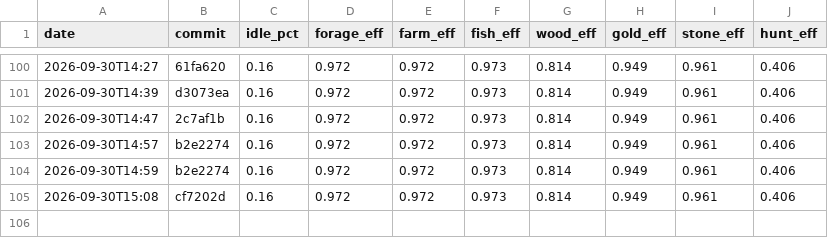
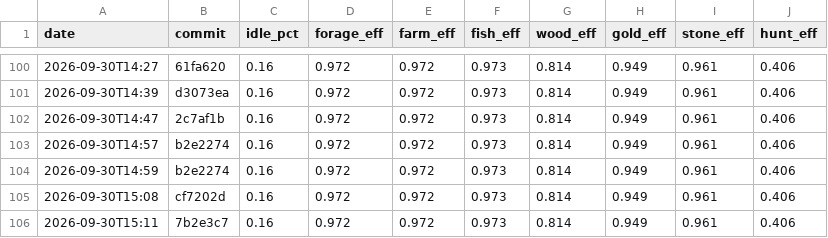
Before and after one commit to DigiMonk73/Empires, a CSV file: docs/metrics/econ.csv, drawn as a sheet; only a part is shown, gaps mark what is left out; the diff names each change by its address in the sheet, - before the commit and + after, or states it on an @@ line.

```diff
--- a/docs/metrics/econ.csv
+++ b/docs/metrics/econ.csv
+row 106: 2026-09-30T15:11 | 7b2e3c7 | 0.16 | 0.972 | 0.972 | 0.973 | 0.814 | 0.949 | 0.961 | 0.406
```
Also changed, not shown: docs/metrics/ai.csv, docs/metrics/battle.csv, 2 other files.
